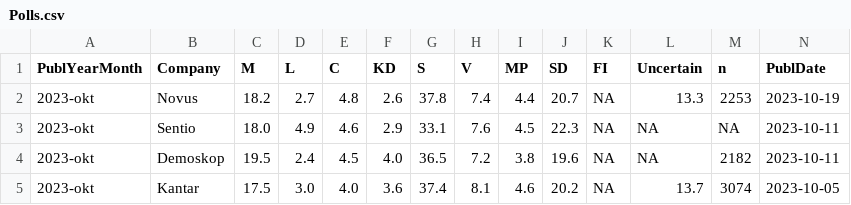
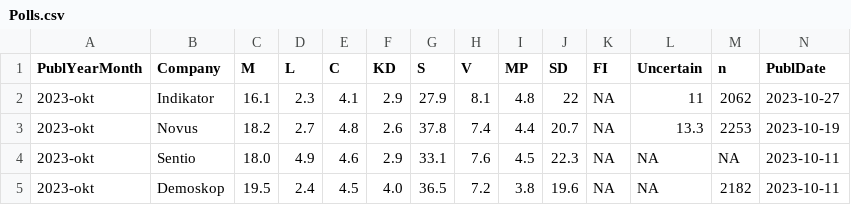
Before and after one commit to hampusborgos/SwedishPolls, a CSV file: Data/Polls.csv, drawn as a sheet; only a part is shown; the shorter side is filled out with more unchanged rows; rows hold the shown columns only; the diff names each change by its address in the sheet, - before the commit and + after, or states it on an @@ line.

Commit message:
Indikator okt

```diff
--- a/Data/Polls.csv
+++ b/Data/Polls.csv
+row 2: 2023-okt | Indikator | 16.1 | 2.3 | 4.1 | 2.9 | 27.9 | 8.1 | 4.8 | 22 | NA | 11 | 2062 | 2023-10-27
```
